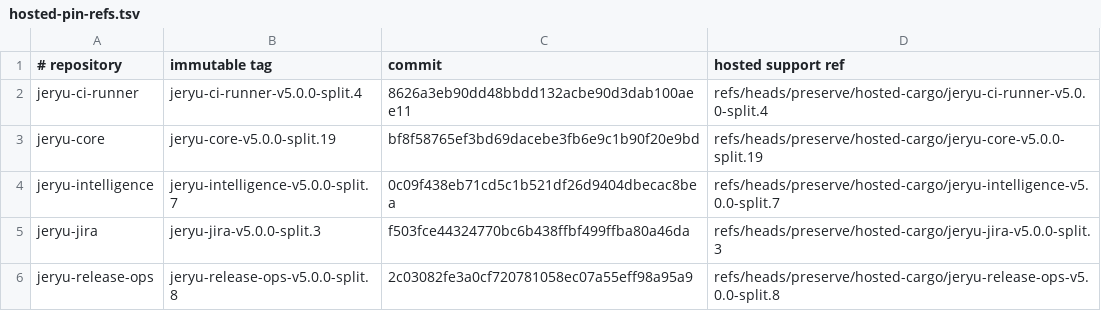
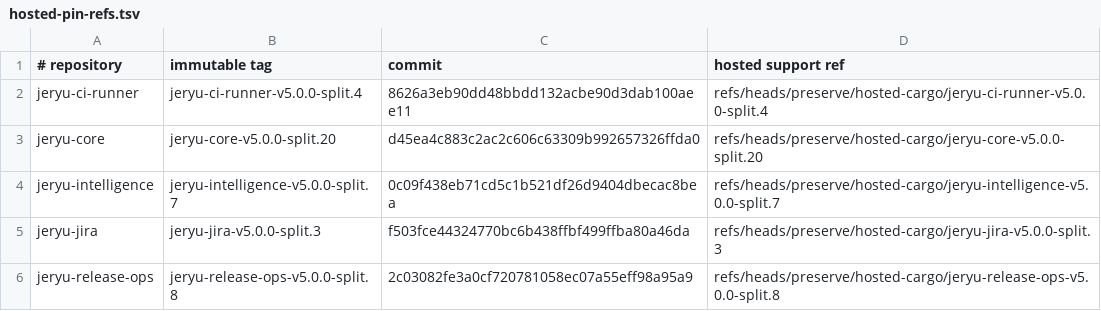
Before and after one commit to neverhuman/jeryu-deploy, a TSV file: .cargo/hosted-pin-refs.tsv, drawn as a sheet.

```diff
--- a/.cargo/hosted-pin-refs.tsv
+++ b/.cargo/hosted-pin-refs.tsv
@@ -2,3 +2,3 @@
 jeryu-ci-runner|jeryu-ci-runner-v5.0.0-split.4|8626a3eb90dd48bbdd132acbe90d3dab100aee11|refs/heads/preserve/hosted-cargo/jeryu-ci-runner-v5.0.0-split.4
-jeryu-core|jeryu-core-v5.0.0-split.19|bf8f58765ef3bd69dacebe3fb6e9c1b90f20e9bd|refs/heads/preserve/hosted-cargo/jeryu-core-v5.0.0-split.19
+jeryu-core|jeryu-core-v5.0.0-split.20|d45ea4c883c2ac2c606c63309b992657326ffda0|refs/heads/preserve/hosted-cargo/jeryu-core-v5.0.0-split.20
 jeryu-intelligence|jeryu-intelligence-v5.0.0-split.7|0c09f438eb71cd5c1b521df26d9404dbecac8bea|refs/heads/preserve/hosted-cargo/jeryu-intelligence-v5.0.0-split.7
```
Also changed, not shown: 9 other files.
